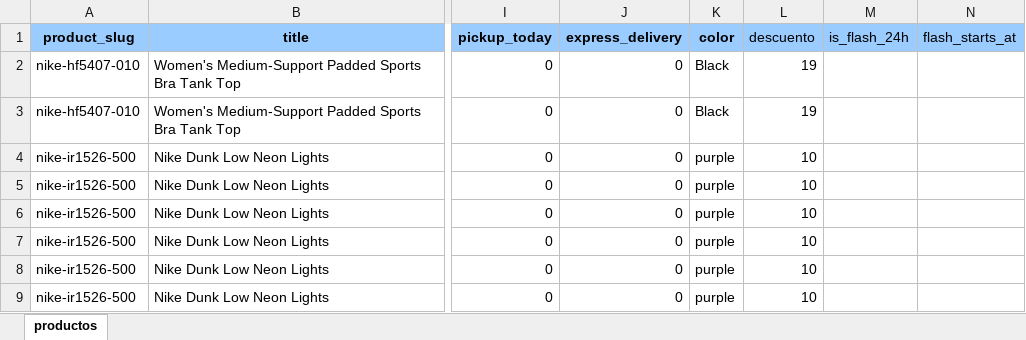
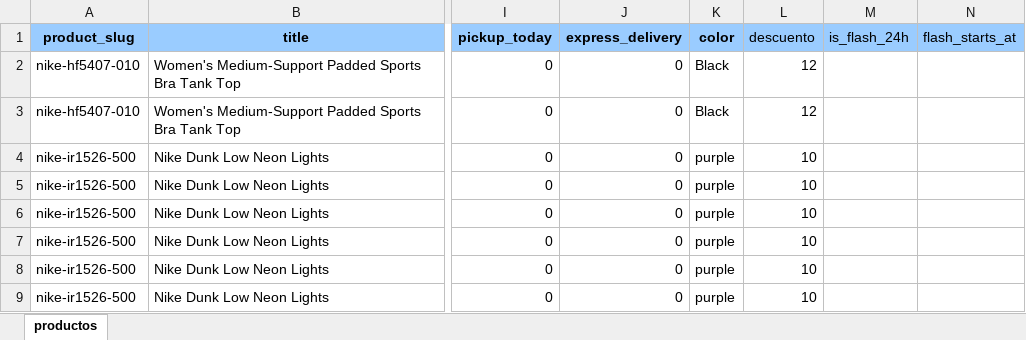
Before and after one commit to JUSEPE11/JUSP-CLIENT, an Excel workbook: data/catalogo_jusp.xlsx, sheet productos, drawn as a sheet; only a part is shown, gaps mark what is left out; values as stored, in another font and other column widths than the file's, no borders; the diff names each change by its address in the sheet, - before the commit and + after, or states it on an @@ line.

Commit message:
Actualizar catálogo JUSP

```diff
--- a/data/catalogo_jusp.xlsx (sheet productos)
+++ b/data/catalogo_jusp.xlsx (sheet productos)
-L2:L3 (descuento): 19
+L2:L3 (descuento): 12
```
